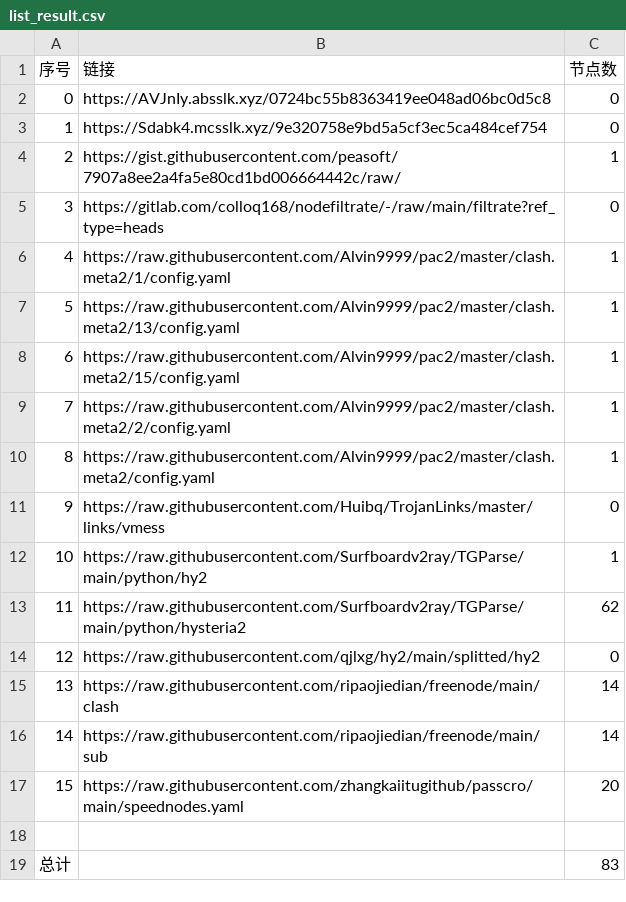
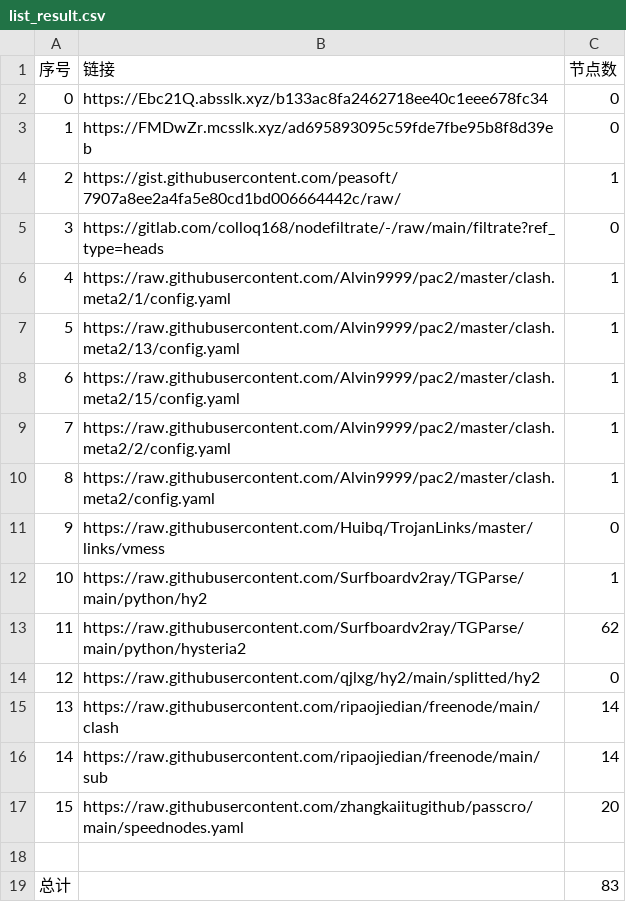
Before and after one commit to a56296909/NoMoreWalls, a CSV file: list_result.csv, drawn as a sheet.

```diff
--- a/list_result.csv
+++ b/list_result.csv
@@ -1,4 +1,4 @@
 序号,链接,节点数
-0,https://AVJnIy.absslk.xyz/0724bc55b8363419ee048ad06bc0d5c8,0
-1,https://Sdabk4.mcsslk.xyz/9e320758e9bd5a5cf3ec5ca484cef754,0
+0,https://Ebc21Q.absslk.xyz/b133ac8fa2462718ee40c1eee678fc34,0
+1,https://FMDwZr.mcsslk.xyz/ad695893095c59fde7fbe95b8f8d39eb,0
 2,https://gist.githubusercontent.com/peasoft/7907a8ee2a4fa5e80cd1bd006664442c/raw/,1
```
Also changed, not shown: 3 other files.
